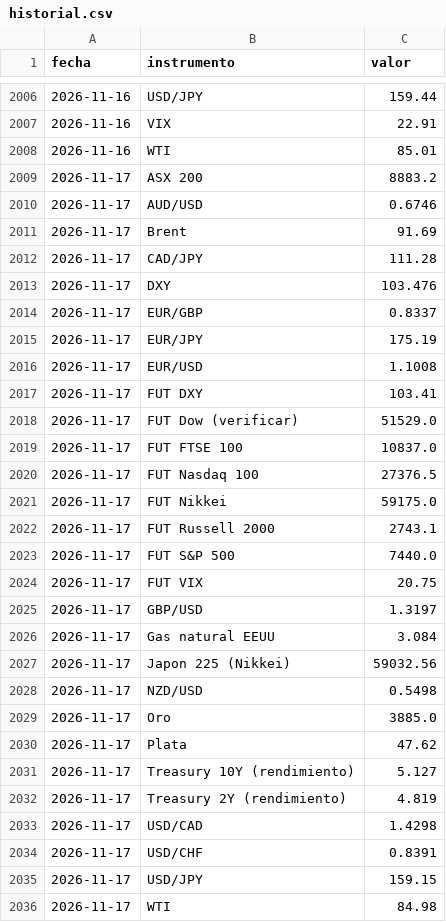
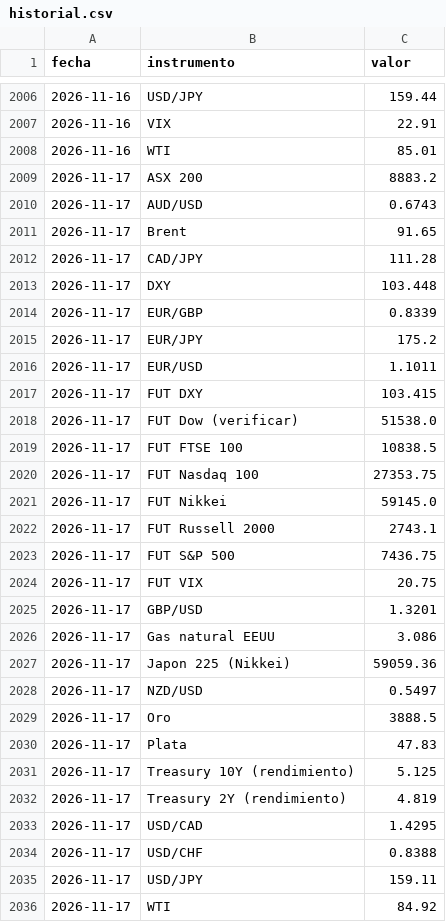
Before and after one commit to mrwaizer/swing-precios, a CSV file: historial.csv, drawn as a sheet; only a part is shown, gaps mark what is left out.

```diff
--- a/historial.csv
+++ b/historial.csv
@@ -2009,28 +2009,28 @@ fecha,instrumento,valor
 2026-11-17,ASX 200,8883.2
-2026-11-17,AUD/USD,0.6746
-2026-11-17,Brent,91.69
+2026-11-17,AUD/USD,0.6743
+2026-11-17,Brent,91.65
 2026-11-17,CAD/JPY,111.28
-2026-11-17,DXY,103.476
-2026-11-17,EUR/GBP,0.8337
-2026-11-17,EUR/JPY,175.19
-2026-11-17,EUR/USD,1.1008
-2026-11-17,FUT DXY,103.41
-2026-11-17,FUT Dow (verificar),51529.0
-2026-11-17,FUT FTSE 100,10837.0
-2026-11-17,FUT Nasdaq 100,27376.5
-2026-11-17,FUT Nikkei,59175.0
+2026-11-17,DXY,103.448
+2026-11-17,EUR/GBP,0.8339
+2026-11-17,EUR/JPY,175.2
+2026-11-17,EUR/USD,1.1011
+2026-11-17,FUT DXY,103.415
+2026-11-17,FUT Dow (verificar),51538.0
+2026-11-17,FUT FTSE 100,10838.5
+2026-11-17,FUT Nasdaq 100,27353.75
+2026-11-17,FUT Nikkei,59145.0
 2026-11-17,FUT Russell 2000,2743.1
-2026-11-17,FUT S&P 500,7440.0
+2026-11-17,FUT S&P 500,7436.75
 2026-11-17,FUT VIX,20.75
-2026-11-17,GBP/USD,1.3197
-2026-11-17,Gas natural EEUU,3.084
-2026-11-17,Japon 225 (Nikkei),59032.56
-2026-11-17,NZD/USD,0.5498
-2026-11-17,Oro,3885.0
-2026-11-17,Plata,47.62
-2026-11-17,Treasury 10Y (rendimiento),5.127
+2026-11-17,GBP/USD,1.3201
+2026-11-17,Gas natural EEUU,3.086
+2026-11-17,Japon 225 (Nikkei),59059.36
+2026-11-17,NZD/USD,0.5497
+2026-11-17,Oro,3888.5
+2026-11-17,Plata,47.83
+2026-11-17,Treasury 10Y (rendimiento),5.125
 2026-11-17,Treasury 2Y (rendimiento),4.819
-2026-11-17,USD/CAD,1.4298
-2026-11-17,USD/CHF,0.8391
-2026-11-17,USD/JPY,159.15
-2026-11-17,WTI,84.98
+2026-11-17,USD/CAD,1.4295
+2026-11-17,USD/CHF,0.8388
+2026-11-17,USD/JPY,159.11
+2026-11-17,WTI,84.92
```
Also changed, not shown: 2 other files.
